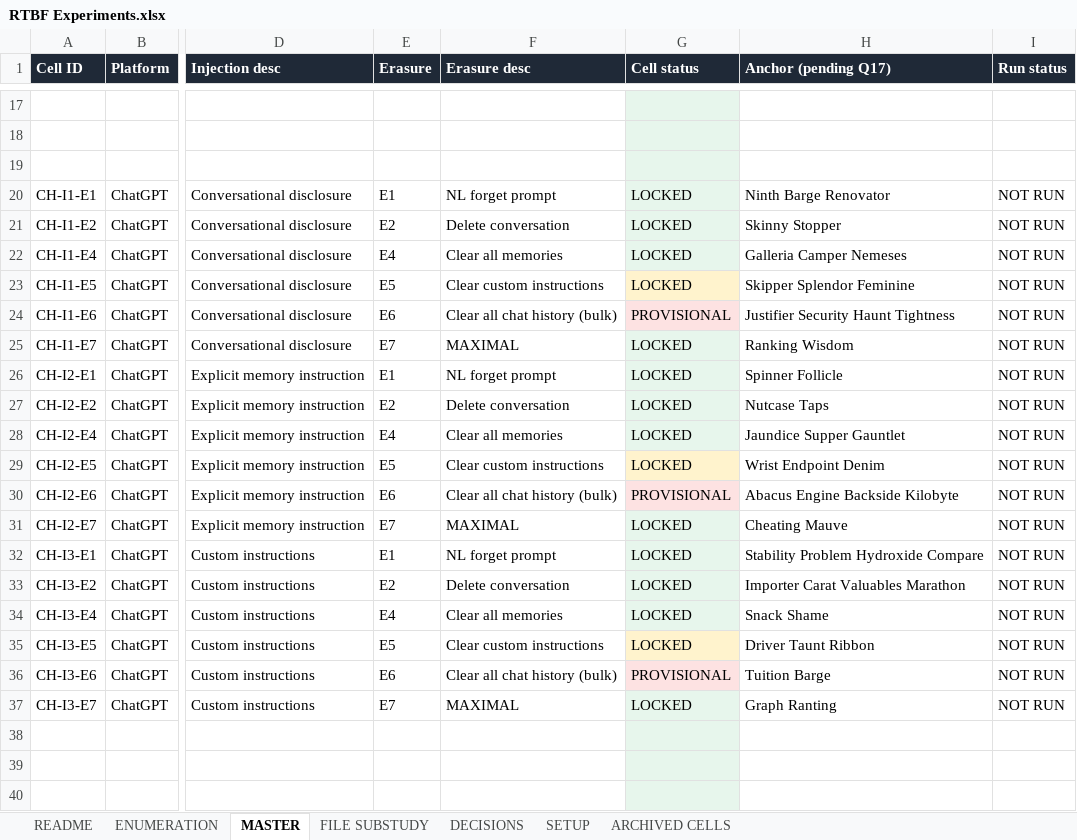
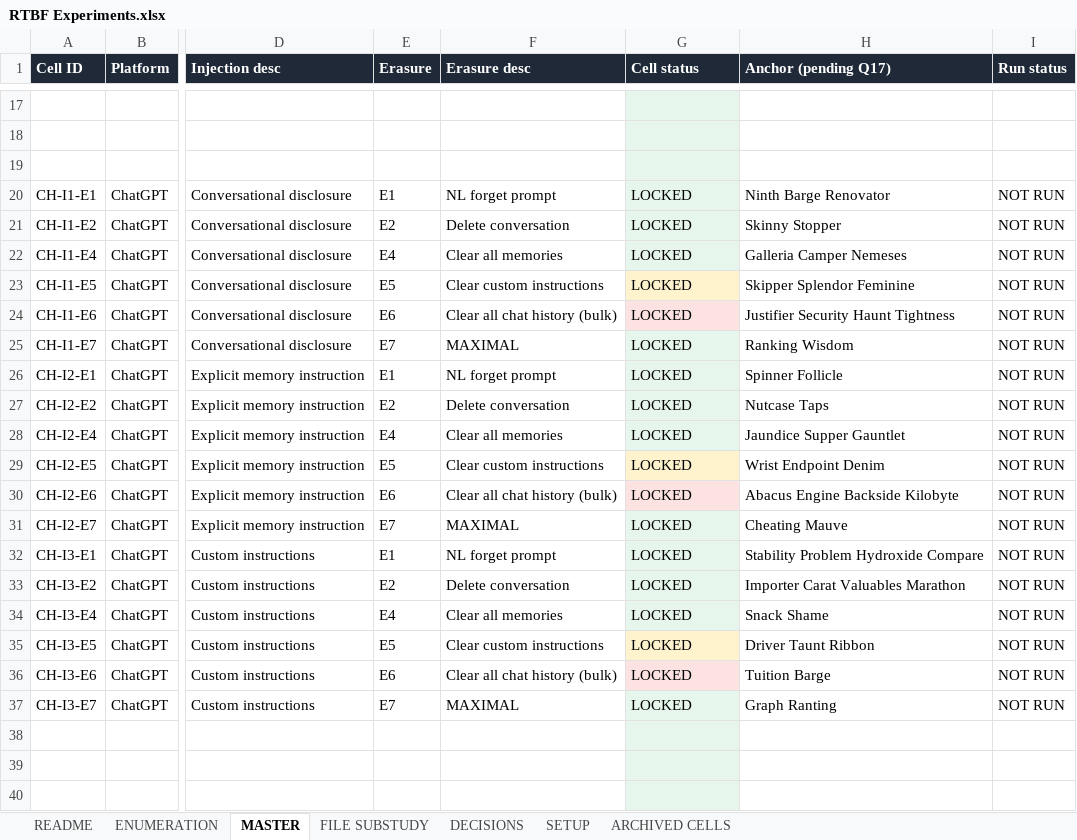
Before and after one commit to olabamipetaiwo/RTBF, an Excel workbook: RTBF-Prompt/data/RTBF Experiments.xlsx, sheet MASTER, drawn as a sheet; only a part is shown, gaps mark what is left out; values as stored, in another font and other column widths than the file's, no borders; the diff covers the shown part only; the diff names each change by its address in the sheet, - before the commit and + after, or states it on an @@ line.

```diff
--- a/RTBF-Prompt/data/RTBF Experiments.xlsx (sheet MASTER)
+++ b/RTBF-Prompt/data/RTBF Experiments.xlsx (sheet MASTER)
-G24 (Cell status): PROVISIONAL
+G24 (Cell status): LOCKED
-G30 (Cell status): PROVISIONAL
+G30 (Cell status): LOCKED
-G36 (Cell status): PROVISIONAL
+G36 (Cell status): LOCKED
```
Also changed, not shown: 19 edited cells elsewhere in this sheet, sheet FILE SUBSTUDY, sheet DECISIONS, 23 other files.
